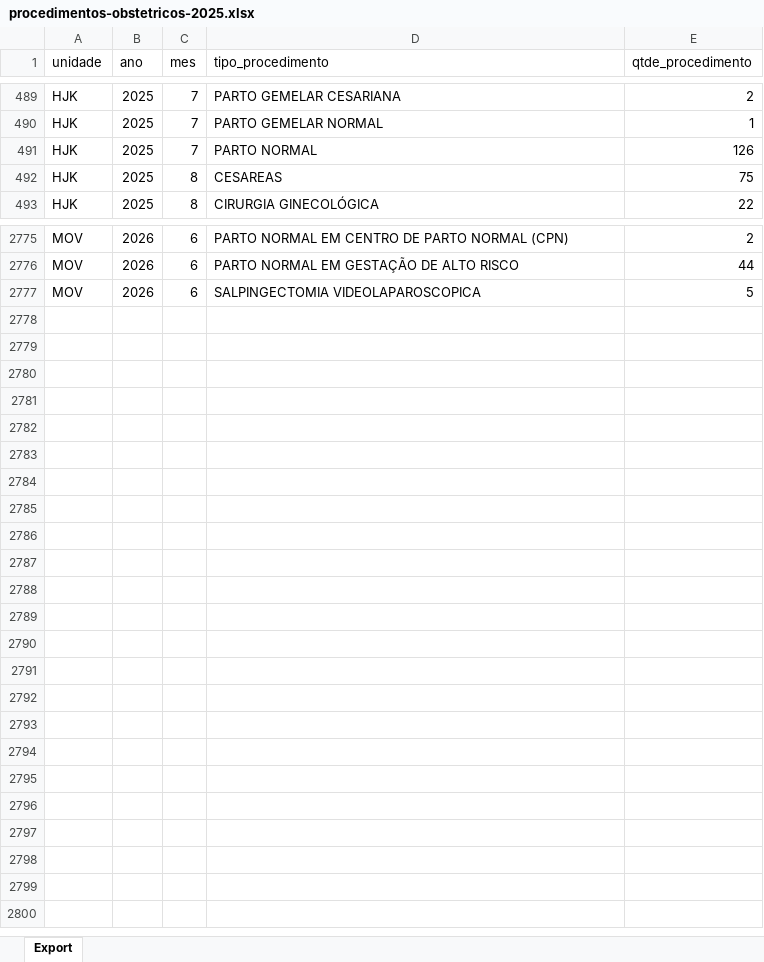
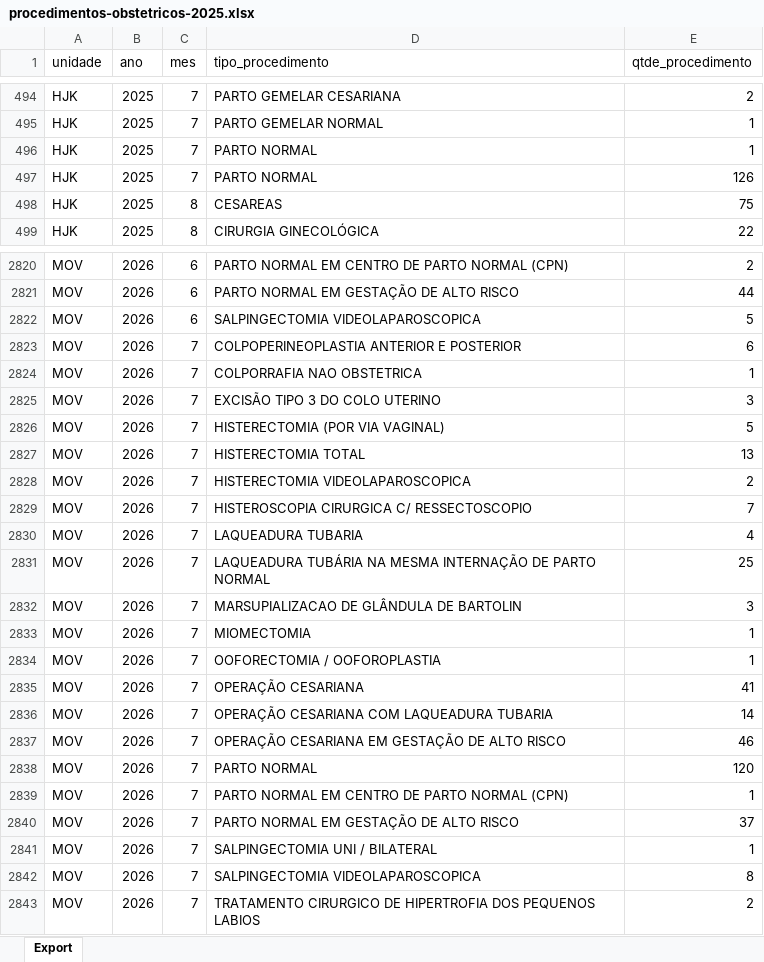
Before and after one commit to transparencia-mg/fhemig_procedimentos-obstetricos, an Excel workbook: upload/procedimentos-obstetricos-2025.xlsx, sheet Export, drawn as a sheet; only a part is shown, gaps mark what is left out; values as stored, in another font and other column widths than the file's, no borders; the diff covers the shown part only; the diff names each change by its address in the sheet, - before the commit and + after, or states it on an @@ line.

Commit message:
Carregando dados de julho/2026

```diff
--- a/upload/procedimentos-obstetricos-2025.xlsx (sheet Export)
+++ b/upload/procedimentos-obstetricos-2025.xlsx (sheet Export)
+row 496: HJK | 2025 | 7 | PARTO NORMAL | 1
+row 2823: MOV | 2026 | 7 | COLPOPERINEOPLASTIA ANTERIOR E POSTERIOR | 6
+row 2824: MOV | 2026 | 7 | COLPORRAFIA NAO OBSTETRICA | 1
+row 2825: MOV | 2026 | 7 | EXCISÃO TIPO 3 DO COLO UTERINO | 3
+row 2826: MOV | 2026 | 7 | HISTERECTOMIA (POR VIA VAGINAL) | 5
+row 2827: MOV | 2026 | 7 | HISTERECTOMIA TOTAL | 13
+row 2828: MOV | 2026 | 7 | HISTERECTOMIA VIDEOLAPAROSCOPICA | 2
+row 2829: MOV | 2026 | 7 | HISTEROSCOPIA CIRURGICA C/ RESSECTOSCOPIO | 7
+row 2830: MOV | 2026 | 7 | LAQUEADURA TUBARIA | 4
+row 2831: MOV | 2026 | 7 | LAQUEADURA TUBÁRIA NA MESMA INTERNAÇÃO DE PARTO NORMAL | 25
+row 2832: MOV | 2026 | 7 | MARSUPIALIZACAO DE GLÂNDULA DE BARTOLIN | 3
+row 2833: MOV | 2026 | 7 | MIOMECTOMIA | 1
+row 2834: MOV | 2026 | 7 | OOFORECTOMIA / OOFOROPLASTIA | 1
+row 2835: MOV | 2026 | 7 | OPERAÇÃO CESARIANA | 41
+row 2836: MOV | 2026 | 7 | OPERAÇÃO CESARIANA COM LAQUEADURA TUBARIA | 14
+row 2837: MOV | 2026 | 7 | OPERAÇÃO CESARIANA EM GESTAÇÃO DE ALTO RISCO | 46
+row 2838: MOV | 2026 | 7 | PARTO NORMAL | 120
+row 2839: MOV | 2026 | 7 | PARTO NORMAL EM CENTRO DE PARTO NORMAL (CPN) | 1
+row 2840: MOV | 2026 | 7 | PARTO NORMAL EM GESTAÇÃO DE ALTO RISCO | 37
+row 2841: MOV | 2026 | 7 | SALPINGECTOMIA UNI / BILATERAL | 1
+row 2842: MOV | 2026 | 7 | SALPINGECTOMIA VIDEOLAPAROSCOPICA | 8
+row 2843: MOV | 2026 | 7 | TRATAMENTO CIRURGICO DE HIPERTROFIA DOS PEQUENOS LABIOS | 2
```
Also changed, not shown: 44 added rows and 2 edited cells elsewhere in this sheet.
